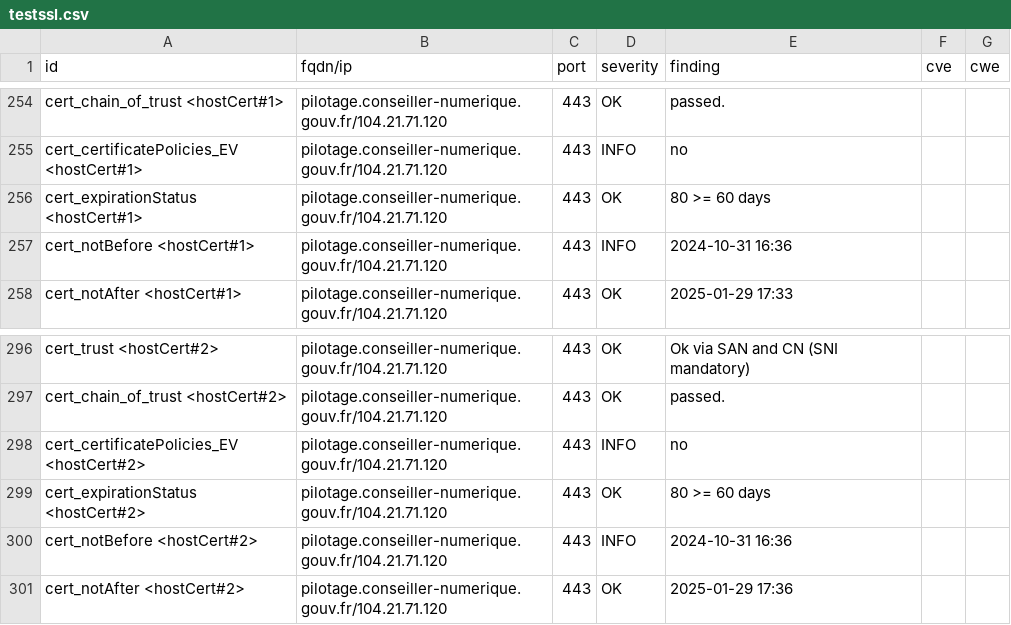
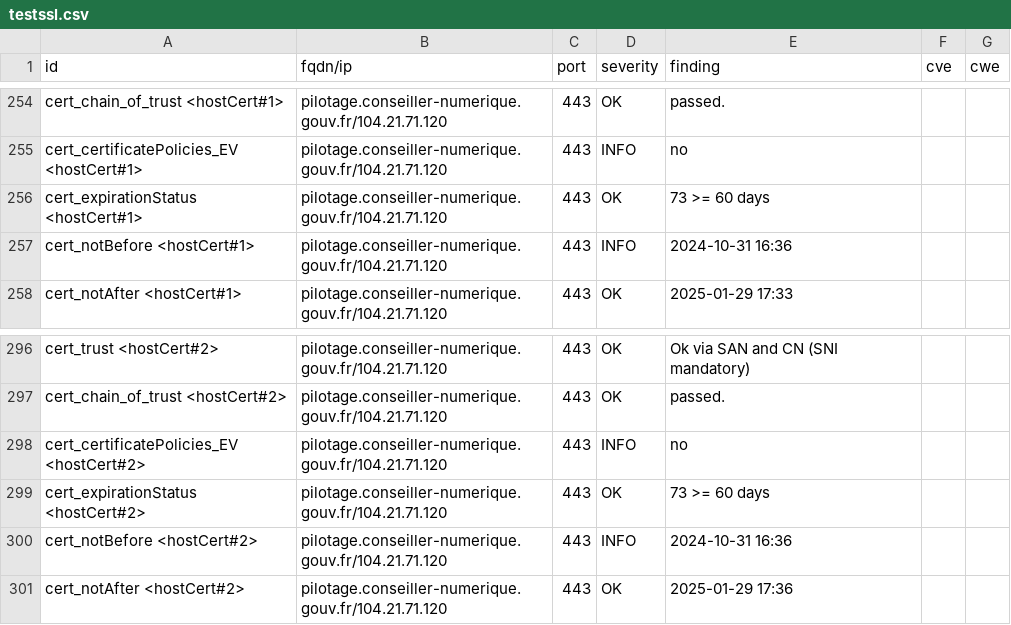
Before and after one commit to Inclusion-Numerique/dashlord, a CSV file: results/aHR0cHM6Ly9waWxvdGFnZS5jb25zZWlsbGVyLW51bWVyaXF1ZS5nb3V2LmZyL2xvZ2lu/testssl.csv, drawn as a sheet; only a part is shown, gaps mark what is left out; the diff covers the shown part only.

```diff
--- a/results/aHR0cHM6Ly9waWxvdGFnZS5jb25zZWlsbGVyLW51bWVyaXF1ZS5nb3V2LmZyL2xvZ2lu/testssl.csv
+++ b/results/aHR0cHM6Ly9waWxvdGFnZS5jb25zZWlsbGVyLW51bWVyaXF1ZS5nb3V2LmZyL2xvZ2lu/testssl.csv
@@ -255,3 +255,3 @@
 "cert_certificatePolicies_EV <hostCert#1>","pilotage.conseiller-numerique.gouv.fr/104.21.71.120","443","INFO","no","",""
-"cert_expirationStatus <hostCert#1>","pilotage.conseiller-numerique.gouv.fr/104.21.71.120","443","OK","80 >= 60 days","",""
+"cert_expirationStatus <hostCert#1>","pilotage.conseiller-numerique.gouv.fr/104.21.71.120","443","OK","73 >= 60 days","",""
 "cert_notBefore <hostCert#1>","pilotage.conseiller-numerique.gouv.fr/104.21.71.120","443","INFO","2024-10-31 16:36","",""
@@ -298,3 +298,3 @@
 "cert_certificatePolicies_EV <hostCert#2>","pilotage.conseiller-numerique.gouv.fr/104.21.71.120","443","INFO","no","",""
-"cert_expirationStatus <hostCert#2>","pilotage.conseiller-numerique.gouv.fr/104.21.71.120","443","OK","80 >= 60 days","",""
+"cert_expirationStatus <hostCert#2>","pilotage.conseiller-numerique.gouv.fr/104.21.71.120","443","OK","73 >= 60 days","",""
 "cert_notBefore <hostCert#2>","pilotage.conseiller-numerique.gouv.fr/104.21.71.120","443","INFO","2024-10-31 16:36","",""
```
Also changed, not shown: 7 edited cells elsewhere in this file, 11 other files.
